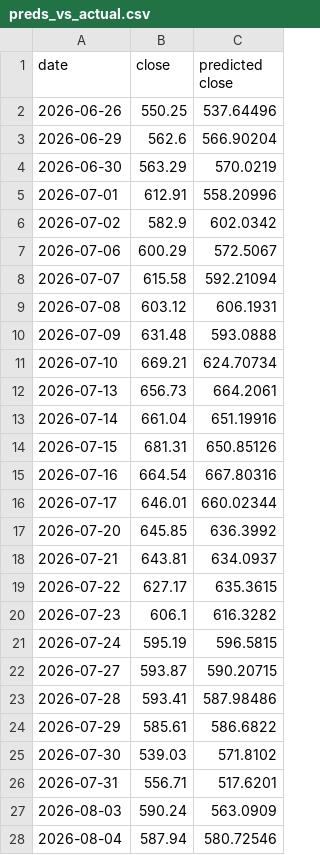
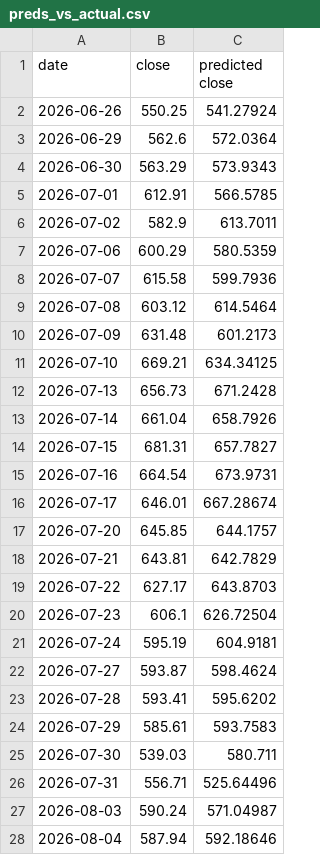
Before and after one commit to Ethan07914/stock_price_prediction, a CSV file: data/preds_vs_actual.csv, drawn as a sheet; only a part is shown; the diff covers the shown part only.

```diff
--- a/data/preds_vs_actual.csv
+++ b/data/preds_vs_actual.csv
@@ -1,28 +1,28 @@
 date,close,predicted close
-2026-06-26,550.25,537.64496
-2026-06-29,562.6,566.90204
-2026-06-30,563.29,570.0219
-2026-07-01,612.91,558.20996
-2026-07-02,582.9,602.0342
-2026-07-06,600.29,572.5067
-2026-07-07,615.58,592.21094
-2026-07-08,603.12,606.1931
-2026-07-09,631.48,593.0888
-2026-07-10,669.21,624.70734
-2026-07-13,656.73,664.2061
-2026-07-14,661.04,651.19916
-2026-07-15,681.31,650.85126
-2026-07-16,664.54,667.80316
-2026-07-17,646.01,660.02344
-2026-07-20,645.85,636.3992
-2026-07-21,643.81,634.0937
-2026-07-22,627.17,635.3615
-2026-07-23,606.1,616.3282
-2026-07-24,595.19,596.5815
-2026-07-27,593.87,590.20715
-2026-07-28,593.41,587.98486
-2026-07-29,585.61,586.6822
-2026-07-30,539.03,571.8102
-2026-07-31,556.71,517.6201
-2026-08-03,590.24,563.0909
-2026-08-04,587.94,580.72546
+2026-06-26,550.25,541.27924
+2026-06-29,562.6,572.0364
+2026-06-30,563.29,573.9343
+2026-07-01,612.91,566.5785
+2026-07-02,582.9,613.7011
+2026-07-06,600.29,580.5359
+2026-07-07,615.58,599.7936
+2026-07-08,603.12,614.5464
+2026-07-09,631.48,601.2173
+2026-07-10,669.21,634.34125
+2026-07-13,656.73,671.2428
+2026-07-14,661.04,658.7926
+2026-07-15,681.31,657.7827
+2026-07-16,664.54,673.9731
+2026-07-17,646.01,667.28674
+2026-07-20,645.85,644.1757
+2026-07-21,643.81,642.7829
+2026-07-22,627.17,643.8703
+2026-07-23,606.1,626.72504
+2026-07-24,595.19,604.9181
+2026-07-27,593.87,598.4624
+2026-07-28,593.41,595.6202
+2026-07-29,585.61,593.7583
+2026-07-30,539.03,580.711
+2026-07-31,556.71,525.64496
+2026-08-03,590.24,571.04987
+2026-08-04,587.94,592.18646
```
Also changed, not shown: 18 edited cells elsewhere in this file, data/news_df_with_metrics.csv, data/sentiment_counts.csv, 5 other files.
